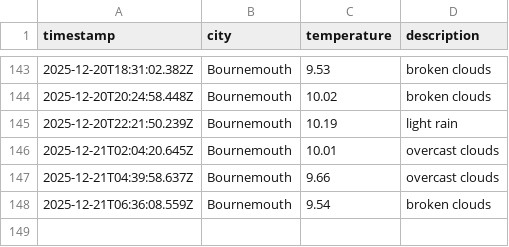
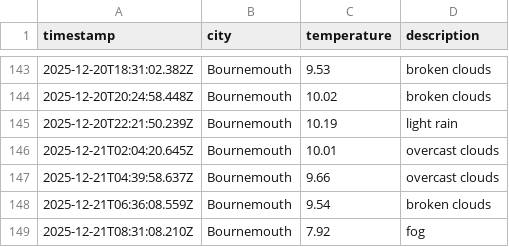
Before and after one commit to jostling01/DataOps-weather-js, a CSV file: data/weather_log.csv, drawn as a sheet; only a part is shown, gaps mark what is left out.

```diff
--- a/data/weather_log.csv
+++ b/data/weather_log.csv
@@ -148 +148,2 @@ timestamp,city,temperature,description
 2025-12-21T06:36:08.559Z, Bournemouth, 9.54, broken clouds
+2025-12-21T08:31:08.210Z, Bournemouth, 7.92, fog
```
Also changed, not shown: 1 other file.
